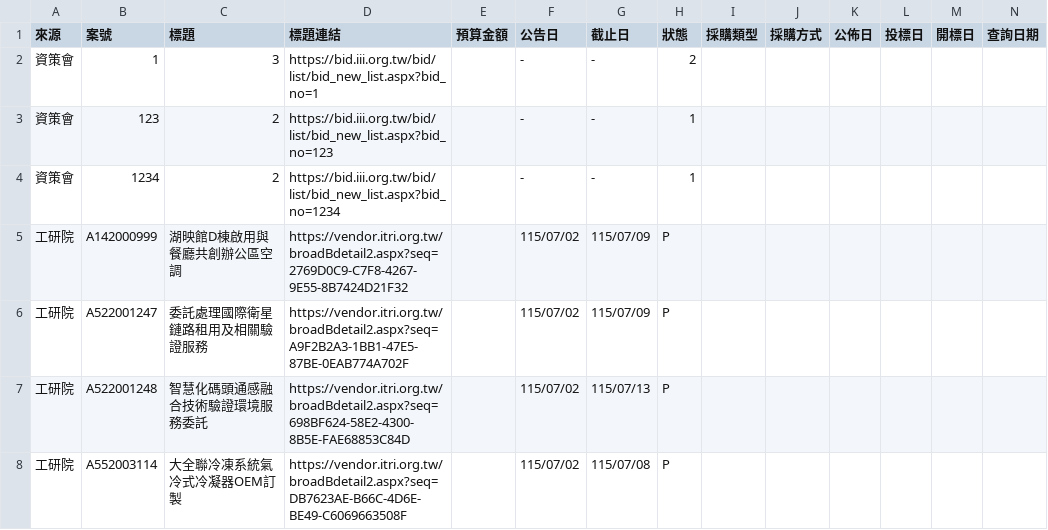
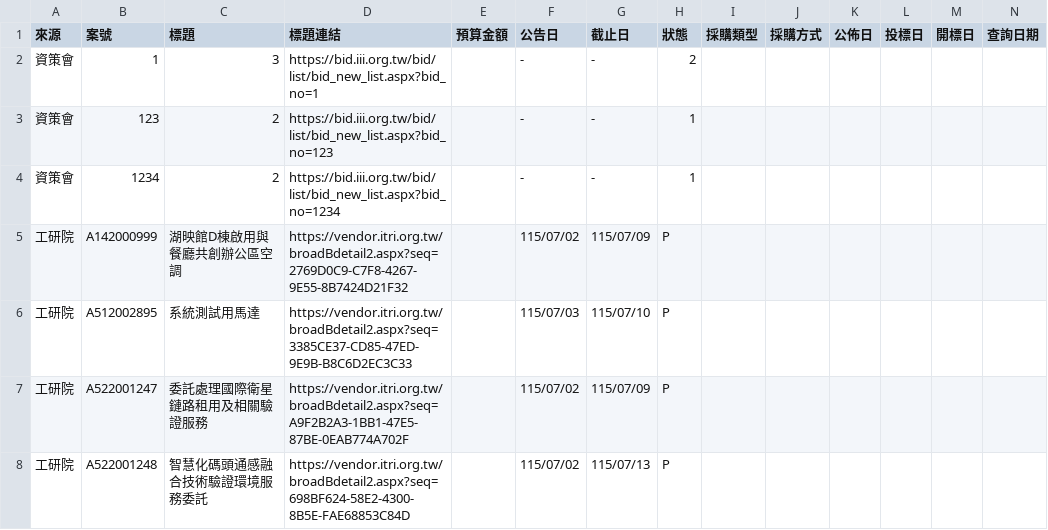
Before and after one commit to espresso3568/bitwin, a CSV file: data/三站標案_20260703.csv, drawn as a sheet; only a part is shown; the shorter side is filled out with more unchanged rows; rows hold the shown columns only; the diff names each change by its address in the sheet, - before the commit and + after, or states it on an @@ line.

```diff
--- a/data/三站標案_20260703.csv
+++ b/data/三站標案_20260703.csv
+row 6: 工研院 | A512002895 | 系統測試用馬達 | https://vendor.itri.org.tw/broadBdetail2.aspx?seq=3385CE37-CD85-47ED-9E9B-B8C6D2EC3C33 |  | 115/07/03 | 115/07/10 | P
```
Also changed, not shown: 4 other files.
